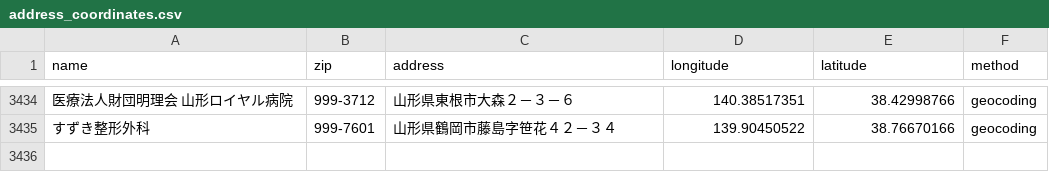
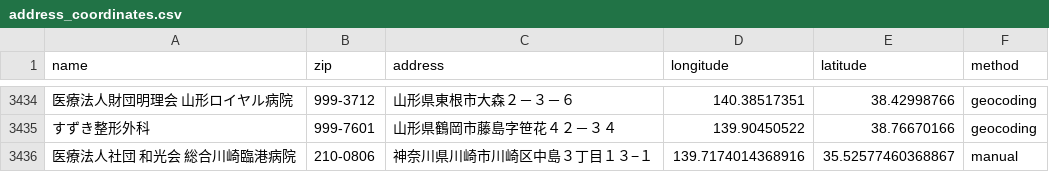
Before and after one commit to shimat/kanto_it_flu, a CSV file: address_coordinates.csv, drawn as a sheet; only a part is shown, gaps mark what is left out; the diff names each change by its address in the sheet, - before the commit and + after, or states it on an @@ line.

```diff
--- a/address_coordinates.csv
+++ b/address_coordinates.csv
+row 3436: 医療法人社団 和光会 総合川崎臨港病院 | 210-0806 | 神奈川県川崎市川崎区中島３丁目１３−１ | 139.7174014368916 | 35.52577460368867 | manual
```
Also changed, not shown: 2 other files.
